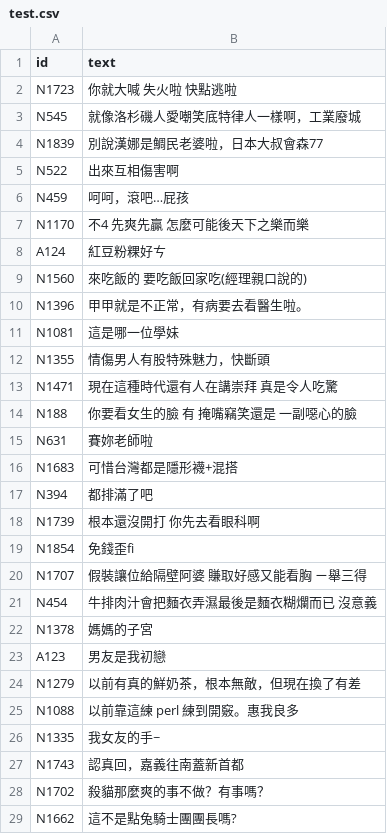
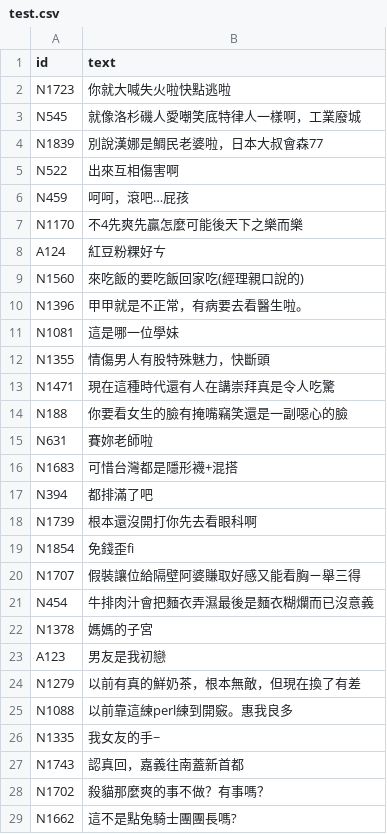
Before and after one commit to ttpss930141011/Project, a CSV file: sample/data/test.csv, drawn as a sheet; only a part is shown; the diff covers the shown part only.

```diff
--- a/sample/data/test.csv
+++ b/sample/data/test.csv
@@ -1,3 +1,3 @@
 id,text
-N1723,你就大喊 失火啦 快點逃啦
+N1723,你就大喊失火啦快點逃啦
 N545,就像洛杉磯人愛嘲笑底特律人一樣啊，工業廢城
@@ -6,5 +6,5 @@ N522,出來互相傷害啊
 N459,呵呵，滾吧…屁孩
-N1170,不4 先爽先贏 怎麼可能後天下之樂而樂
+N1170,不4先爽先贏怎麼可能後天下之樂而樂
 A124,紅豆粉粿好ㄘ
-N1560,來吃飯的 要吃飯回家吃(經理親口說的)
+N1560,來吃飯的要吃飯回家吃(經理親口說的)
 N1396,甲甲就是不正常，有病要去看醫生啦。
@@ -12,4 +12,4 @@ N1081,這是哪一位學妹
 N1355,情傷男人有股特殊魅力，快斷頭
-N1471,現在這種時代還有人在講崇拜  真是令人吃驚
-N188,你要看女生的臉 有 掩嘴竊笑還是 一副噁心的臉
+N1471,現在這種時代還有人在講崇拜真是令人吃驚
+N188,你要看女生的臉有掩嘴竊笑還是一副噁心的臉
 N631,賽妳老師啦
@@ -17,6 +17,6 @@ N1683,可惜台灣都是隱形襪+混搭
 N394,都排滿了吧
-N1739,根本還沒開打  你先去看眼科啊
+N1739,根本還沒開打你先去看眼科啊
 N1854,免錢歪fi
-N1707,假裝讓位給隔壁阿婆 賺取好感又能看胸 ㄧ舉三得
-N454,牛排肉汁會把麵衣弄濕最後是麵衣糊爛而已 沒意義
+N1707,假裝讓位給隔壁阿婆賺取好感又能看胸ㄧ舉三得
+N454,牛排肉汁會把麵衣弄濕最後是麵衣糊爛而已沒意義
 N1378,媽媽的子宮
@@ -24,3 +24,3 @@ A123,男友是我初戀
 N1279,以前有真的鮮奶茶，根本無敵，但現在換了有差
-N1088,以前靠這練 perl 練到開竅。惠我良多
+N1088,以前靠這練perl練到開竅。惠我良多
 N1335,我女友的手~
```
Also changed, not shown: 85 edited cells elsewhere in this file, sample/data/train.csv, sample/data/valid.csv.
